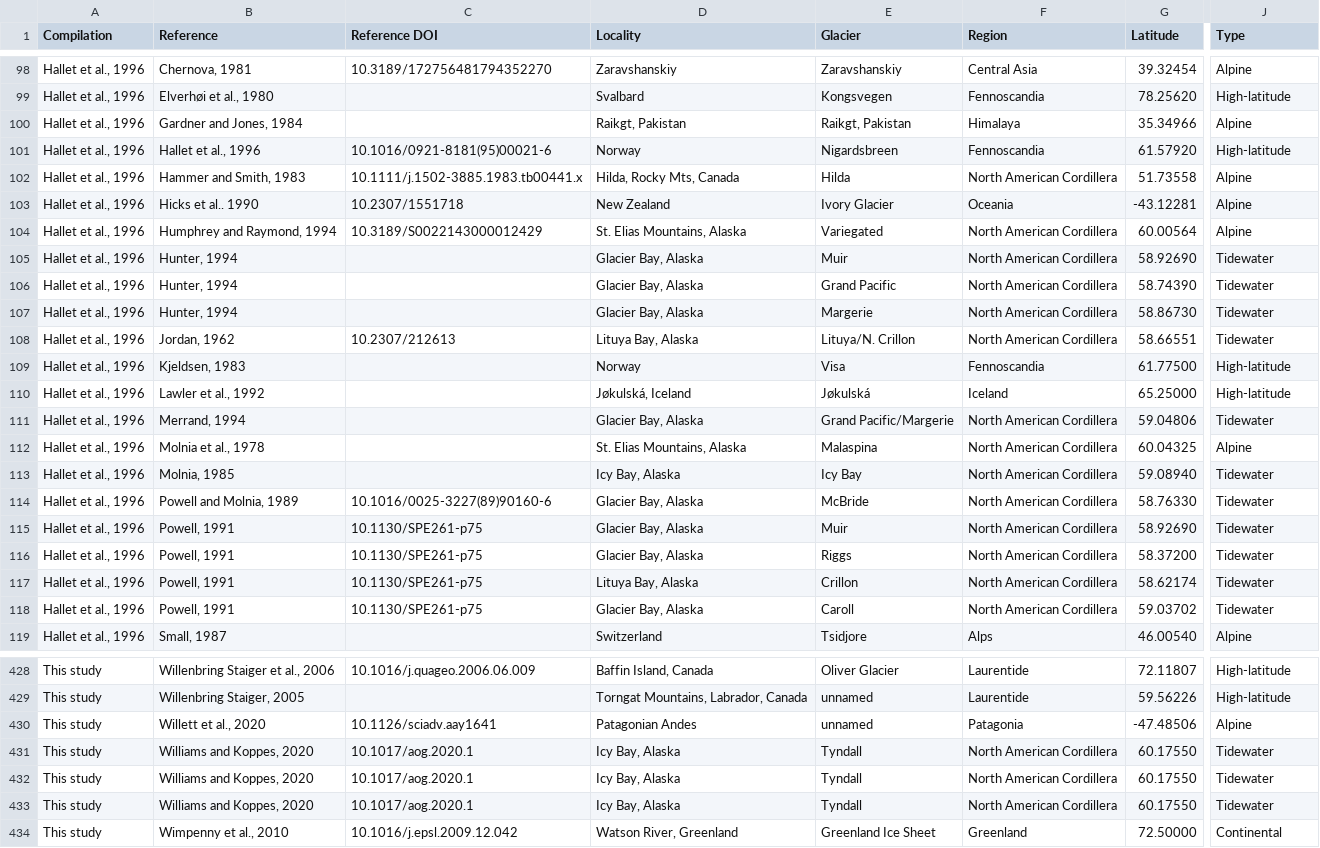
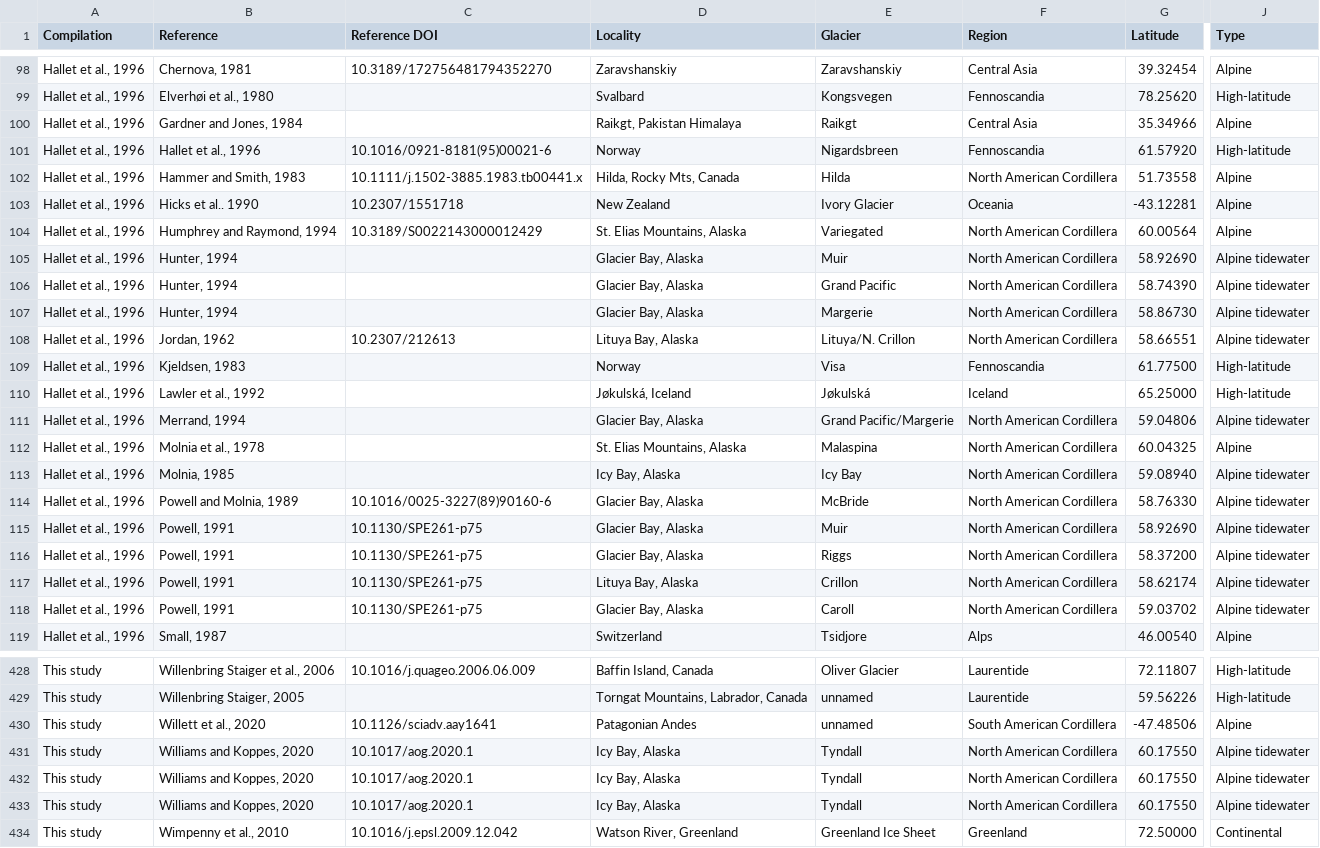
Before and after one commit to mansakrishna23/glacial_erosion_rates, a TSV file: data/glacial_erosion_Earth.tsv, drawn as a sheet; only a part is shown, gaps mark what is left out; the diff covers the shown part only; the diff names each change by its address in the sheet, - before the commit and + after, or states it on an @@ line.

```diff
--- a/data/glacial_erosion_Earth.tsv
+++ b/data/glacial_erosion_Earth.tsv
-D100 (Locality): Raikgt, Pakistan
+D100 (Locality): Raikgt, Pakistan Himalaya
-E100 (Glacier): Raikgt, Pakistan
+E100 (Glacier): Raikgt
-F100 (Region): Himalaya
+F100 (Region): Central Asia
-J105:J108 (Type): Tidewater
+J105:J108 (Type): Alpine tidewater
-J111 (Type): Tidewater
+J111 (Type): Alpine tidewater
-J113:J118 (Type): Tidewater
+J113:J118 (Type): Alpine tidewater
-F430 (Region): Patagonia
+F430 (Region): South American Cordillera
-J431:J433 (Type): Tidewater
+J431:J433 (Type): Alpine tidewater
```
Also changed, not shown: 106 edited cells elsewhere in this file.
